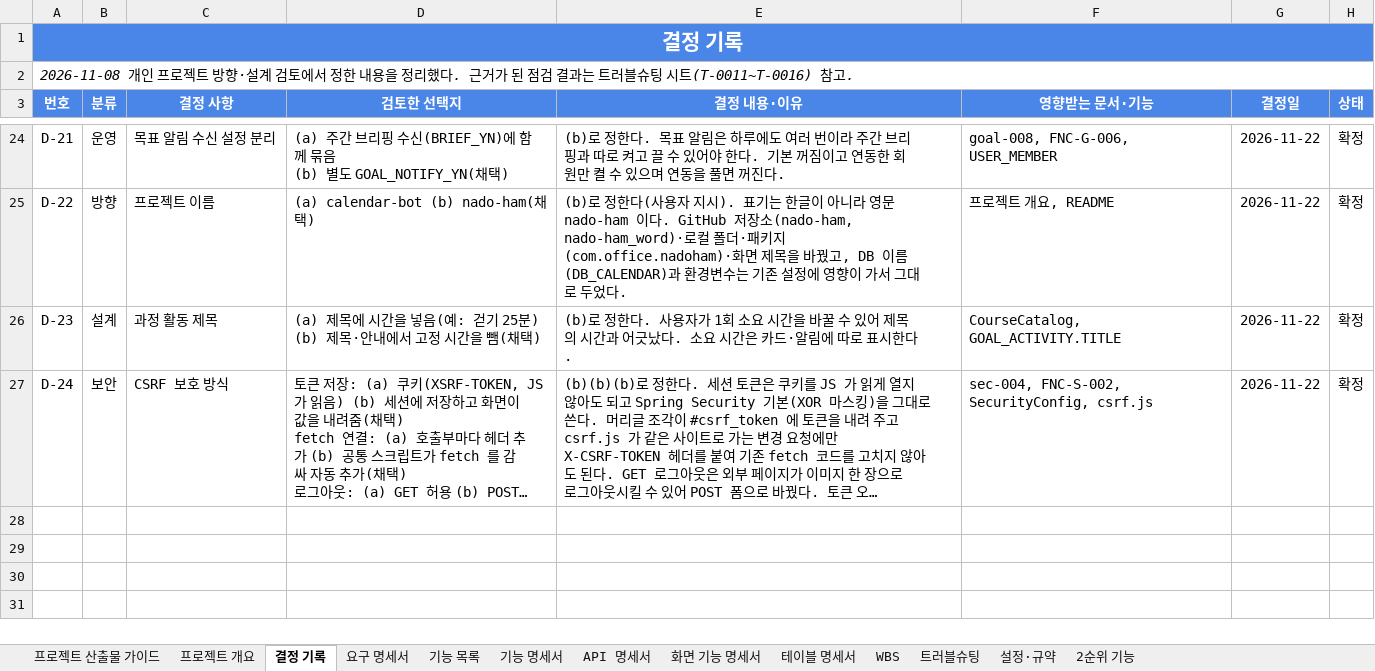
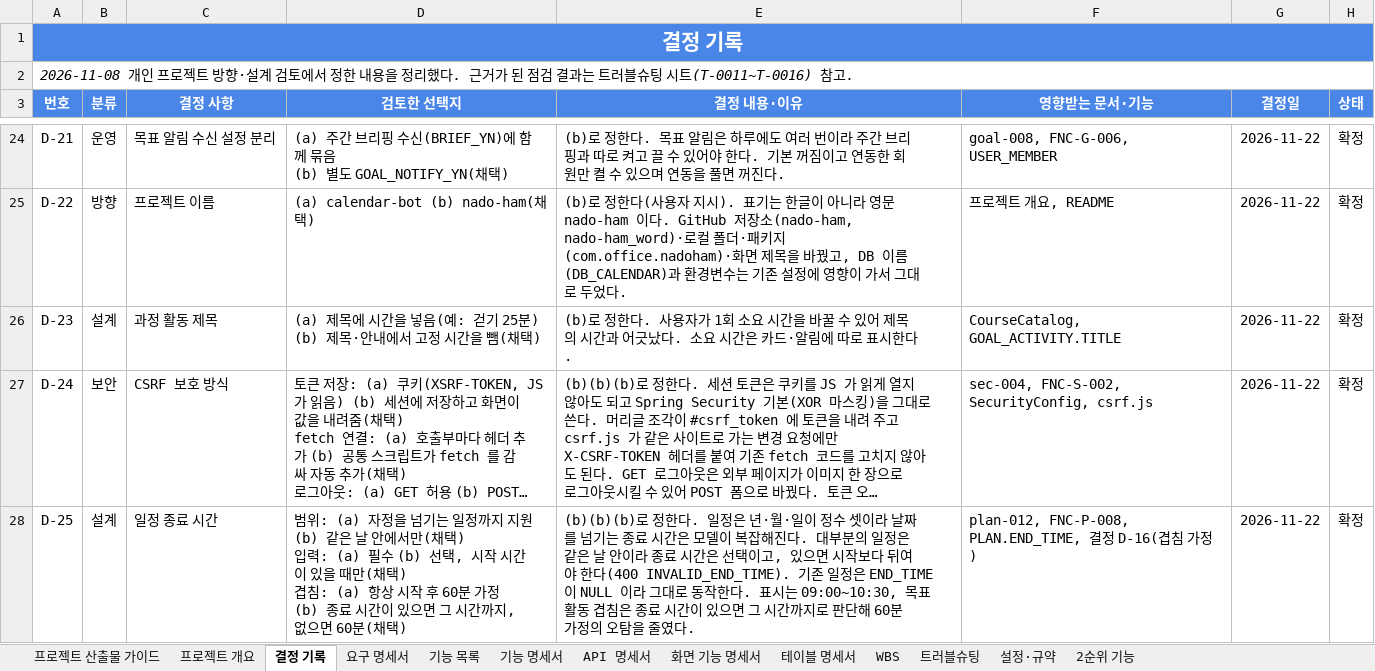
Before and after one commit to ho8566z/nado-ham_word, an Excel workbook: excel_output/calendar_bot 명세서 모음.xlsx, sheet 결정 기록, drawn as a sheet; only a part is shown, gaps mark what is left out; long unchanged cells end in …; values as stored, in another font and other column widths than the file's, no borders; ↵ is a line break in a cell; the diff names each change by its address in the sheet, - before the commit and + after, or states it on an @@ line.

```diff
--- a/excel_output/calendar_bot 명세서 모음.xlsx (sheet 결정 기록)
+++ b/excel_output/calendar_bot 명세서 모음.xlsx (sheet 결정 기록)
+row 28: D-25 | 설계 | 일정 종료 시간 | 범위: (a) 자정을 넘기는 일정까지 지원 (b) 같은 날 안에서만(채택) ↵ 입력: (a) 필수 (b) 선택, 시작 시간이 있을 때만(채택) ↵ 겹침: (a) 항상 시작 후 60분 가정 (b) 종료 시간이 있으면 그 시간까지, 없으면 60분(채택) | (b)(b)(b)로 정한다. 일정은 년·월·일이 정수 셋이라 날짜를 넘기는 종료 시간은 모델이 복잡해진다. 대부분의 일정은 같은 날 안이라 종료 시간은 선택이고, 있으면 시작보다 뒤여야 한다(400 INVALID_END_TIME). 기존 일정은 END_TIME 이 NULL 이라 그대로 동작한다. 표시는 09:00~10:30, 목표 활동 겹침은 종료 시간이 있으면 그 시간까지로 판단해 60분 가정의 오탐을 줄였다. | plan-012, FNC-P-008, PLAN.END_TIME, 결정 D-16(겹침 가정) | 2026-11-22 | 확정
```
Also changed, not shown: sheet 테이블 명세서, sheet 기능 목록, sheet 요구 명세서, sheet API 명세서, sheet WBS, sheet 프로젝트 개요.
